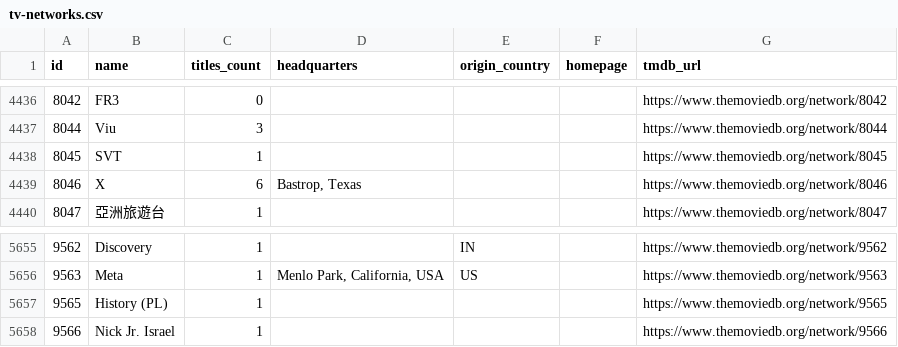
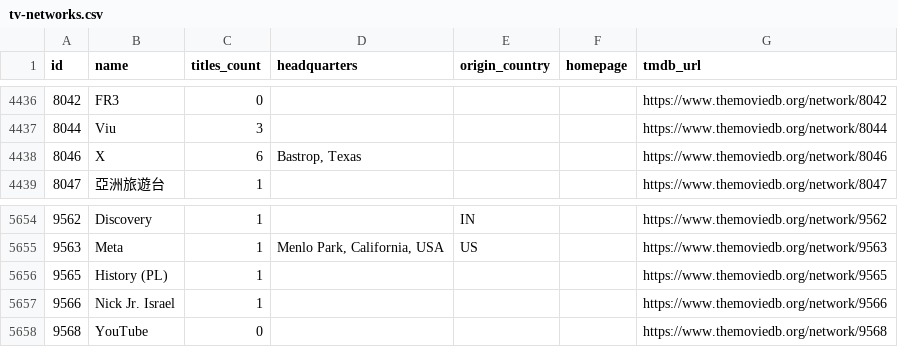
Before and after one commit to davecollections/tmdb-id-lookup, a CSV file: data/tv-networks.csv, drawn as a sheet; only a part is shown, gaps mark what is left out; removed rows and columns are numbered as before the commit, all else as after; the diff names each change by its address in the sheet, - before the commit and + after, or states it on an @@ line.

```diff
--- a/data/tv-networks.csv
+++ b/data/tv-networks.csv
-row 4438: 8045 | SVT | 1 |  |  |  | https://www.themoviedb.org/network/8045
+row 5658: 9568 | YouTube | 0 |  |  |  | https://www.themoviedb.org/network/9568
```
Also changed, not shown: 3 other files.
